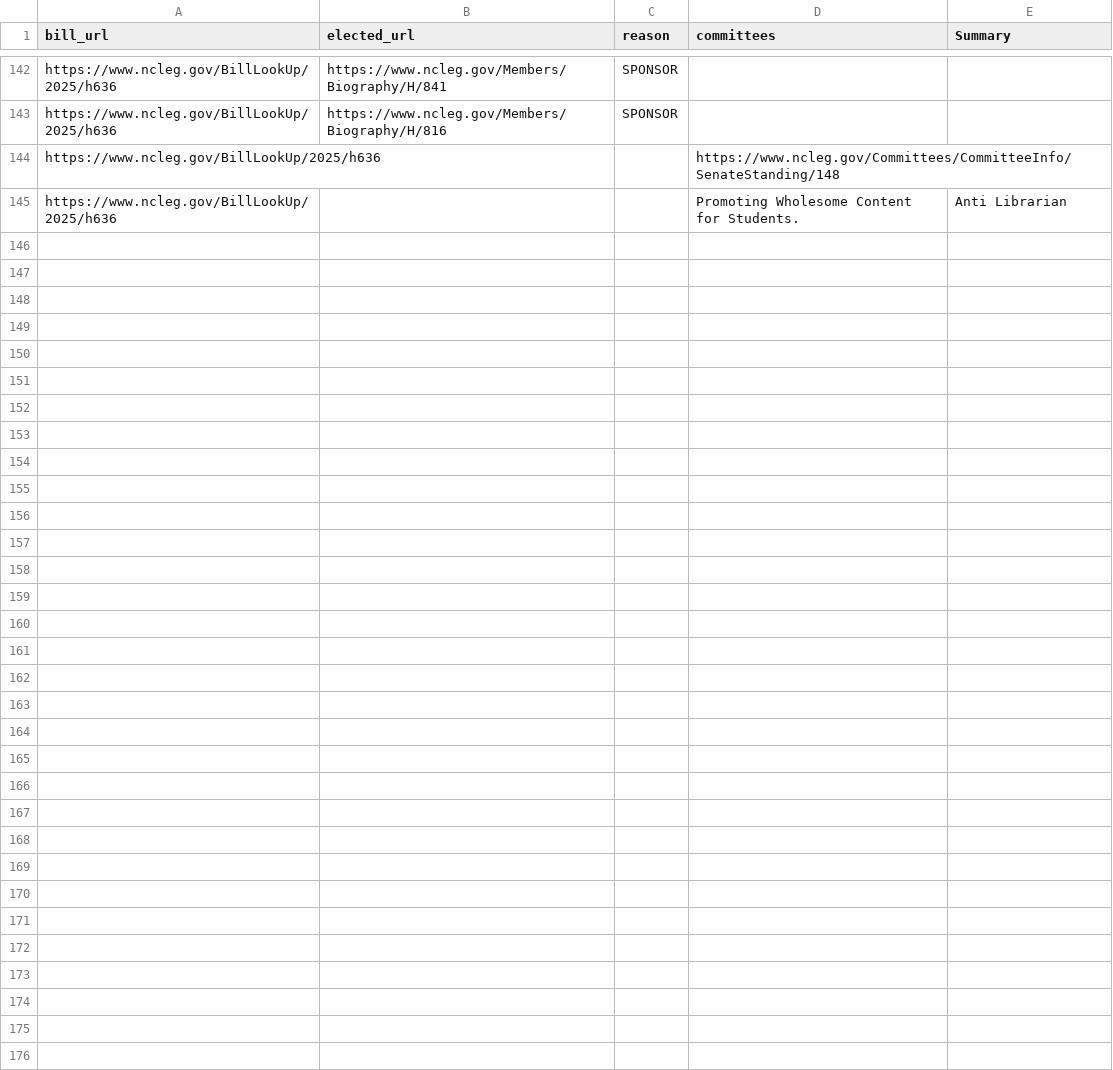
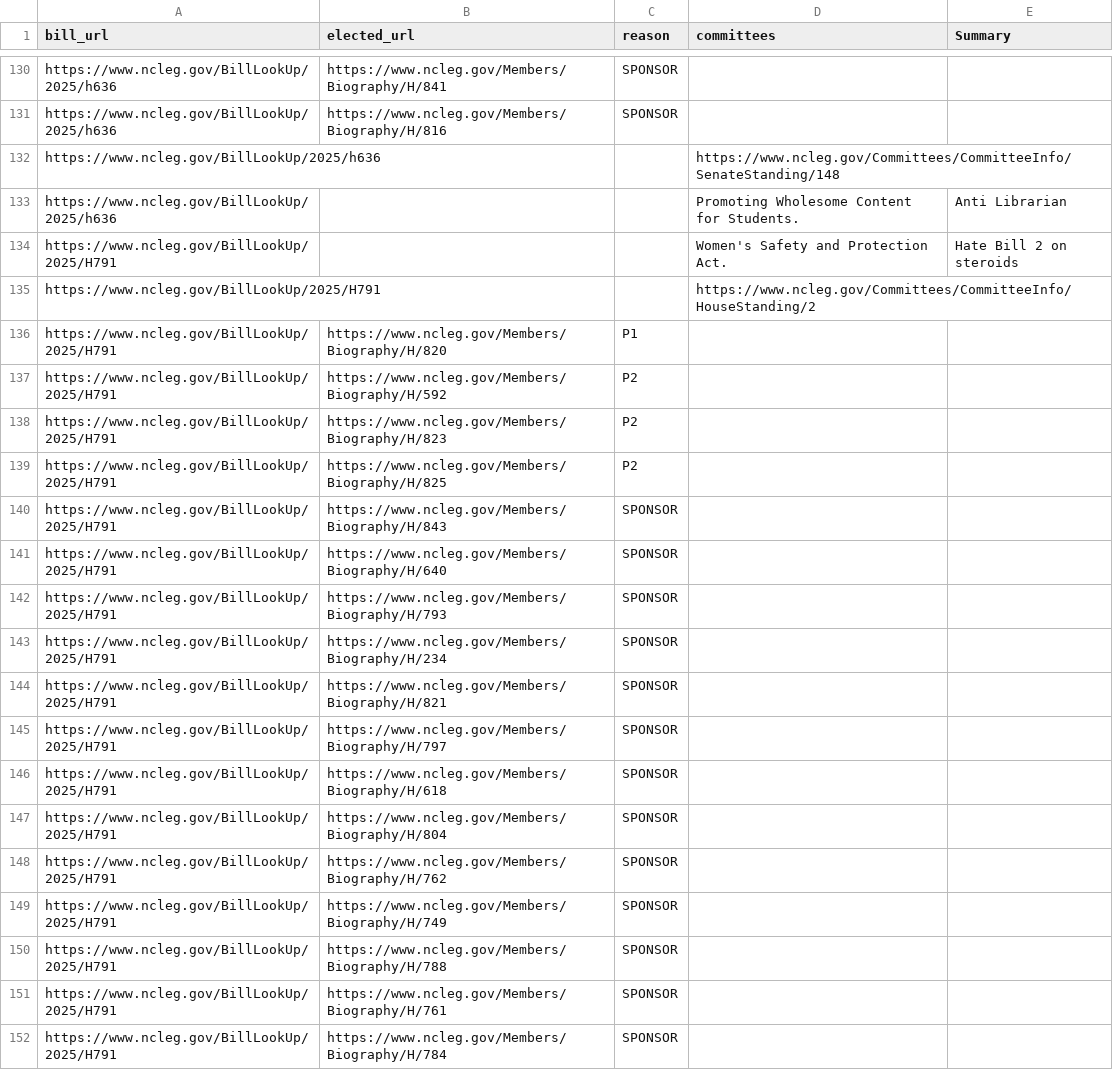
Before and after one commit to mera-me-ti-mera/prosexte, a CSV file: bills/bill2elected.csv, drawn as a sheet; only a part is shown, gaps mark what is left out; the diff covers the shown part only; the diff names each change by its address in the sheet, - before the commit and + after, or states it on an @@ line.

Commit message:
Fill and sort

```diff
--- a/bills/bill2elected.csv
+++ b/bills/bill2elected.csv
+row 134: https://www.ncleg.gov/BillLookUp/2025/H791 |  |  | Women's Safety and Protection Act. | Hate Bill 2 on steroids
+row 135: https://www.ncleg.gov/BillLookUp/2025/H791 |  |  | https://www.ncleg.gov/Committees/CommitteeInfo/HouseStanding/2
+row 136: https://www.ncleg.gov/BillLookUp/2025/H791 | https://www.ncleg.gov/Members/Biography/H/820 | P1
+row 137: https://www.ncleg.gov/BillLookUp/2025/H791 | https://www.ncleg.gov/Members/Biography/H/592 | P2
+row 138: https://www.ncleg.gov/BillLookUp/2025/H791 | https://www.ncleg.gov/Members/Biography/H/823 | P2
+row 139: https://www.ncleg.gov/BillLookUp/2025/H791 | https://www.ncleg.gov/Members/Biography/H/825 | P2
+row 140: https://www.ncleg.gov/BillLookUp/2025/H791 | https://www.ncleg.gov/Members/Biography/H/843 | SPONSOR
+row 141: https://www.ncleg.gov/BillLookUp/2025/H791 | https://www.ncleg.gov/Members/Biography/H/640 | SPONSOR
+row 142: https://www.ncleg.gov/BillLookUp/2025/H791 | https://www.ncleg.gov/Members/Biography/H/793 | SPONSOR
+row 143: https://www.ncleg.gov/BillLookUp/2025/H791 | https://www.ncleg.gov/Members/Biography/H/234 | SPONSOR
+row 144: https://www.ncleg.gov/BillLookUp/2025/H791 | https://www.ncleg.gov/Members/Biography/H/821 | SPONSOR
+row 145: https://www.ncleg.gov/BillLookUp/2025/H791 | https://www.ncleg.gov/Members/Biography/H/797 | SPONSOR
+row 146: https://www.ncleg.gov/BillLookUp/2025/H791 | https://www.ncleg.gov/Members/Biography/H/618 | SPONSOR
+row 147: https://www.ncleg.gov/BillLookUp/2025/H791 | https://www.ncleg.gov/Members/Biography/H/804 | SPONSOR
+row 148: https://www.ncleg.gov/BillLookUp/2025/H791 | https://www.ncleg.gov/Members/Biography/H/762 | SPONSOR
+row 149: https://www.ncleg.gov/BillLookUp/2025/H791 | https://www.ncleg.gov/Members/Biography/H/749 | SPONSOR
+row 150: https://www.ncleg.gov/BillLookUp/2025/H791 | https://www.ncleg.gov/Members/Biography/H/788 | SPONSOR
+row 151: https://www.ncleg.gov/BillLookUp/2025/H791 | https://www.ncleg.gov/Members/Biography/H/761 | SPONSOR
+row 152: https://www.ncleg.gov/BillLookUp/2025/H791 | https://www.ncleg.gov/Members/Biography/H/784 | SPONSOR
```
Also changed, not shown: 20 added rows, 4 removed rows, 8 moved rows and 20 edited cells elsewhere in this file.
